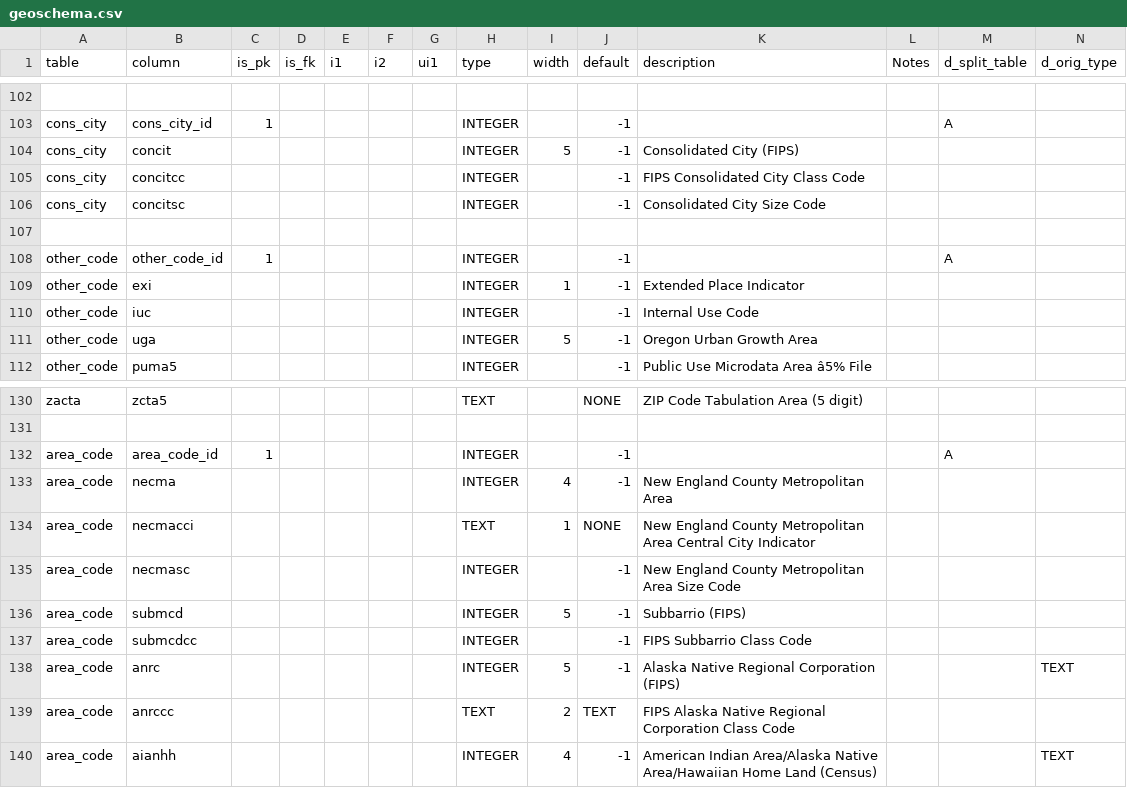
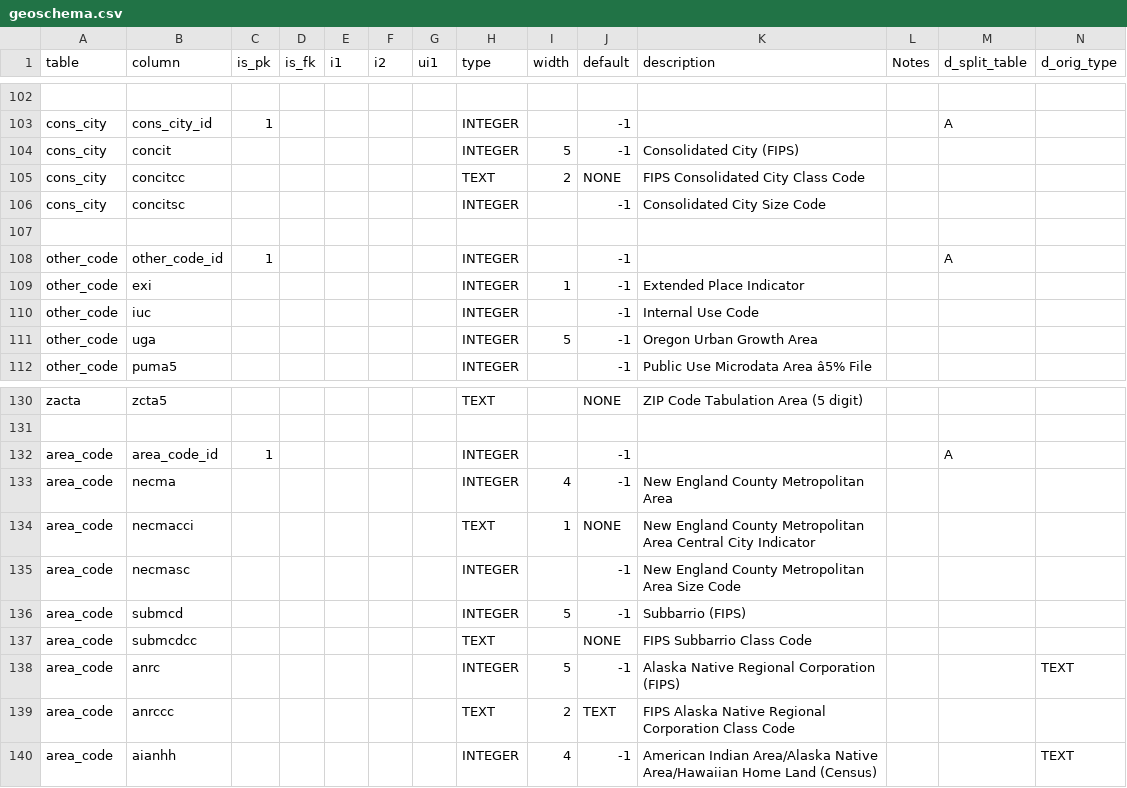
Before and after one commit to hsd315/civicdata, a CSV file: census.gov/census.gov-2000_population-sf1-orig/meta/geoschema.csv, drawn as a sheet; only a part is shown, gaps mark what is left out.

```diff
--- a/census.gov/census.gov-2000_population-sf1-orig/meta/geoschema.csv
+++ b/census.gov/census.gov-2000_population-sf1-orig/meta/geoschema.csv
@@ -104,3 +104,3 @@ cons_city,cons_city_id,1,,,,,INTEGER,,-1,,,A,
 cons_city,concit,,,,,,INTEGER,5,-1,Consolidated City (FIPS),,,
-cons_city,concitcc,,,,,,INTEGER,,-1,FIPS Consolidated City Class Code,,,
+cons_city,concitcc,,,,,,TEXT,2,NONE,FIPS Consolidated City Class Code,,,
 cons_city,concitsc,,,,,,INTEGER,,-1,Consolidated City Size Code,,,
@@ -136,3 +136,3 @@ area_code,necmasc,,,,,,INTEGER,,-1,New England County Metropolitan Area Size Cod
 area_code,submcd,,,,,,INTEGER,5,-1,Subbarrio (FIPS),,,
-area_code,submcdcc,,,,,,INTEGER,,-1,FIPS Subbarrio Class Code,,,
+area_code,submcdcc,,,,,,TEXT,,NONE,FIPS Subbarrio Class Code,,,
 area_code,anrc,,,,,,INTEGER,5,-1,Alaska Native Regional Corporation (FIPS),,,TEXT
```
Also changed, not shown: 2 other files.
